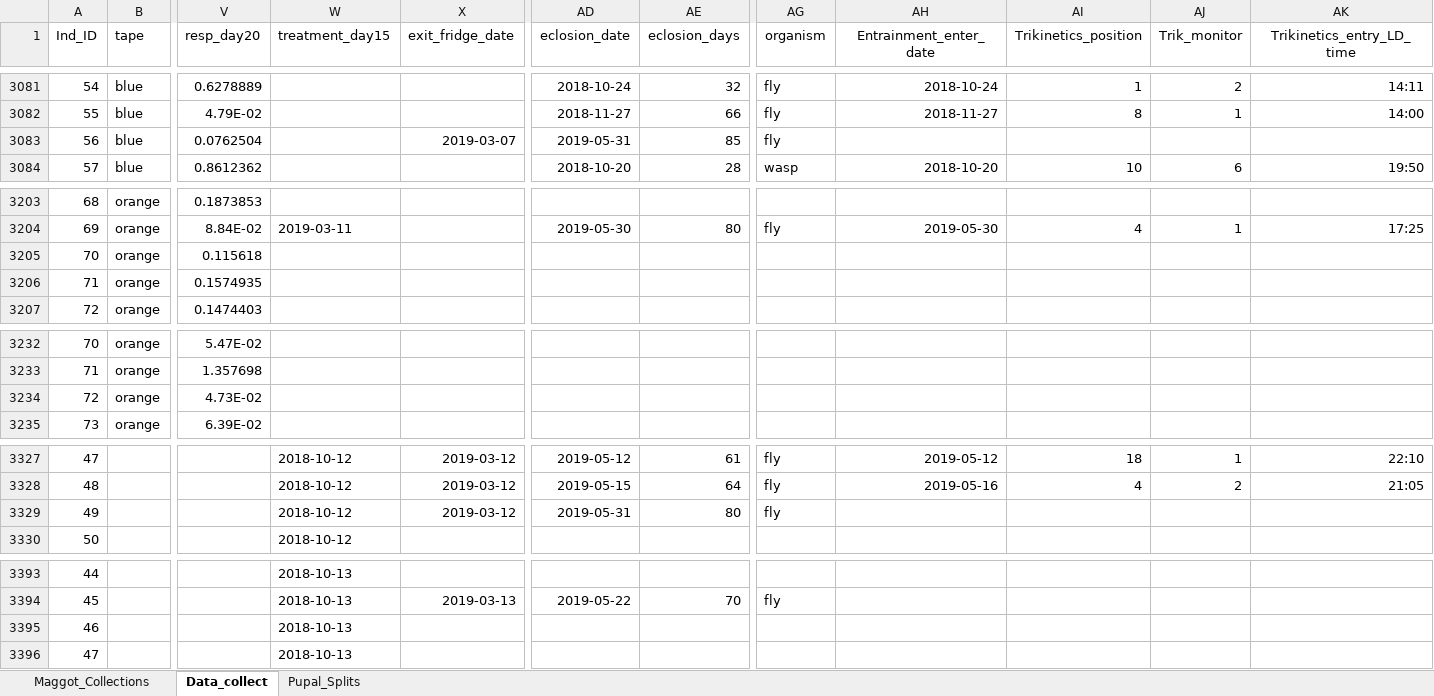
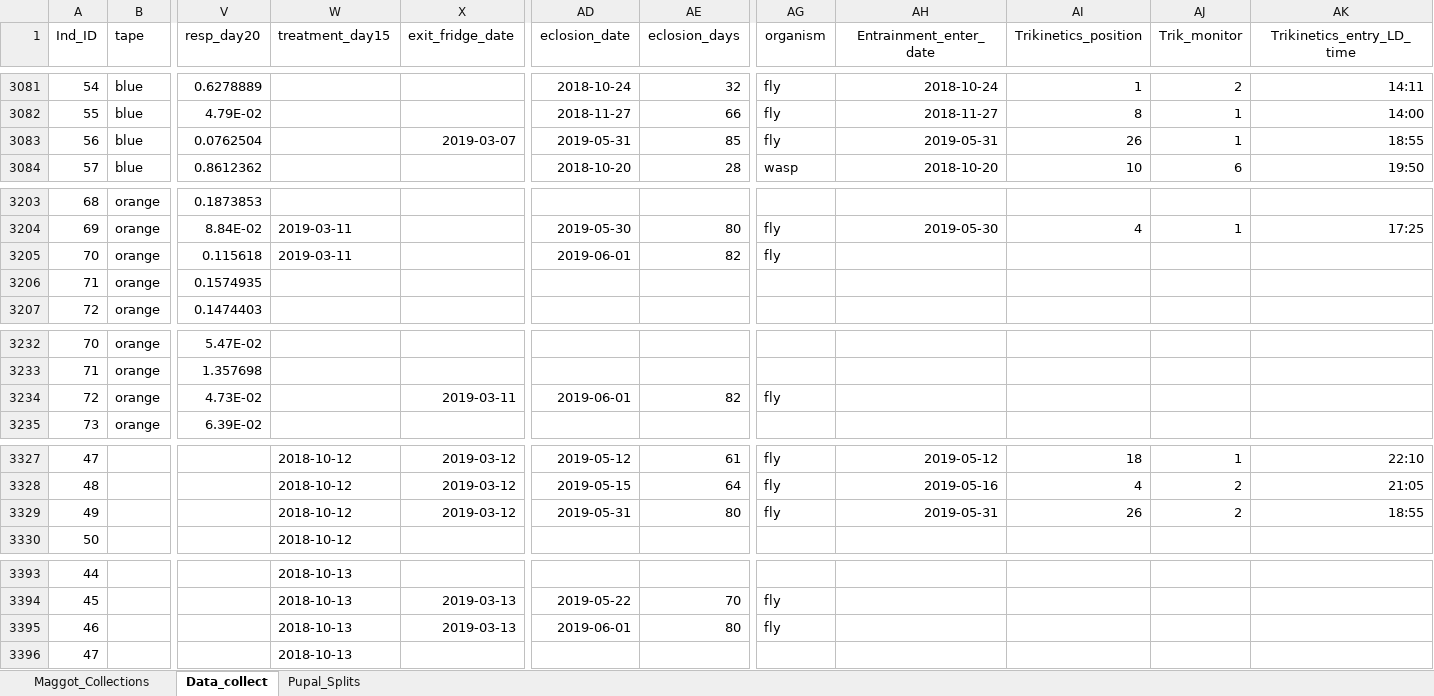
Before and after one commit to adnguyen/Circadian_rhythm_runs_seasonal_timing, an Excel workbook: Data/2018-08-14_master_datac_2018_collection_year.xlsx, sheet Data_collect, drawn as a sheet; only a part is shown, gaps mark what is left out; values as stored, in another font and other column widths than the file's, no borders; the diff covers the shown part only; the diff names each change by its address in the sheet, - before the commit and + after, or states it on an @@ line.

Commit message:
data update 2019-06-01

```diff
--- a/Data/2018-08-14_master_datac_2018_collection_year.xlsx (sheet Data_collect)
+++ b/Data/2018-08-14_master_datac_2018_collection_year.xlsx (sheet Data_collect)
-AH3083 (Entrainment_enter_date): (empty)
+AH3083 (Entrainment_enter_date): 2019-05-31
-AI3083 (Trikinetics_position): (empty)
+AI3083 (Trikinetics_position): 26
-AJ3083 (Trik_monitor): (empty)
+AJ3083 (Trik_monitor): 1
-AK3083 (Trikinetics_entry_LD_time): (empty)
+AK3083 (Trikinetics_entry_LD_time): 18:55
-W3205 (treatment_day15): (empty)
+W3205 (treatment_day15): 2019-03-11
-AD3205 (eclosion_date): (empty)
+AD3205 (eclosion_date): 2019-06-01
-AE3205 (eclosion_days): (empty)
+AE3205 (eclosion_days): 82
-AG3205 (organism): (empty)
+AG3205 (organism): fly
-X3234 (exit_fridge_date): (empty)
+X3234 (exit_fridge_date): 2019-03-11
-AD3234 (eclosion_date): (empty)
+AD3234 (eclosion_date): 2019-06-01
-AE3234 (eclosion_days): (empty)
+AE3234 (eclosion_days): 82
-AG3234 (organism): (empty)
+AG3234 (organism): fly
-AH3329 (Entrainment_enter_date): (empty)
+AH3329 (Entrainment_enter_date): 2019-05-31
-AI3329 (Trikinetics_position): (empty)
+AI3329 (Trikinetics_position): 26
-AJ3329 (Trik_monitor): (empty)
+AJ3329 (Trik_monitor): 2
-AK3329 (Trikinetics_entry_LD_time): (empty)
+AK3329 (Trikinetics_entry_LD_time): 18:55
-X3395 (exit_fridge_date): (empty)
+X3395 (exit_fridge_date): 2019-03-13
-AD3395 (eclosion_date): (empty)
+AD3395 (eclosion_date): 2019-06-01
-AE3395 (eclosion_days): (empty)
+AE3395 (eclosion_days): 80
-AG3395 (organism): (empty)
+AG3395 (organism): fly
```
Also changed, not shown: 59 edited cells elsewhere in this sheet, 1 other file.
